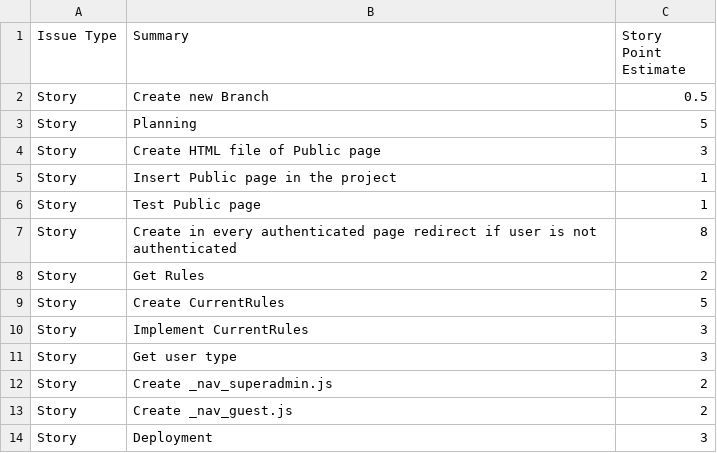
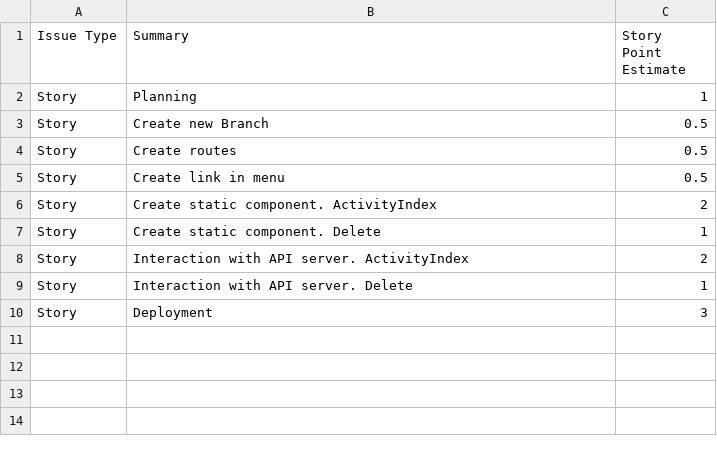
Before and after one commit to webup-dev/crm-build-constr-back-end, a CSV file: docs/bulk-of-tasks--front-end-temp.csv, drawn as a sheet.

```diff
--- a/docs/bulk-of-tasks--front-end-temp.csv
+++ b/docs/bulk-of-tasks--front-end-temp.csv
@@ -1,14 +1,10 @@
 Issue Type,Summary,Story Point Estimate
+Story,Planning,1
 Story,Create new Branch,0.5
-Story,Planning,5
-Story,Create HTML file of Public page,3
-Story,Insert Public page in the project,1
-Story,Test Public page,1
-Story,Create in every authenticated page redirect if user is not authenticated,8
-Story,Get Rules,2
-Story,Create CurrentRules,5
-Story,Implement CurrentRules,3
-Story,Get user type,3
-Story,Create _nav_superadmin.js,2
-Story,Create _nav_guest.js,2
+Story,Create routes,0.5
+Story,Create link in menu,0.5
+Story,Create static component. ActivityIndex,2
+Story,Create static component. Delete,1
+Story,Interaction with API server. ActivityIndex,2
+Story,Interaction with API server. Delete,1
 Story,Deployment,3
```
Also changed, not shown: docs/bulk-of-tasks--back-end-temp.csv, 15 other files.
